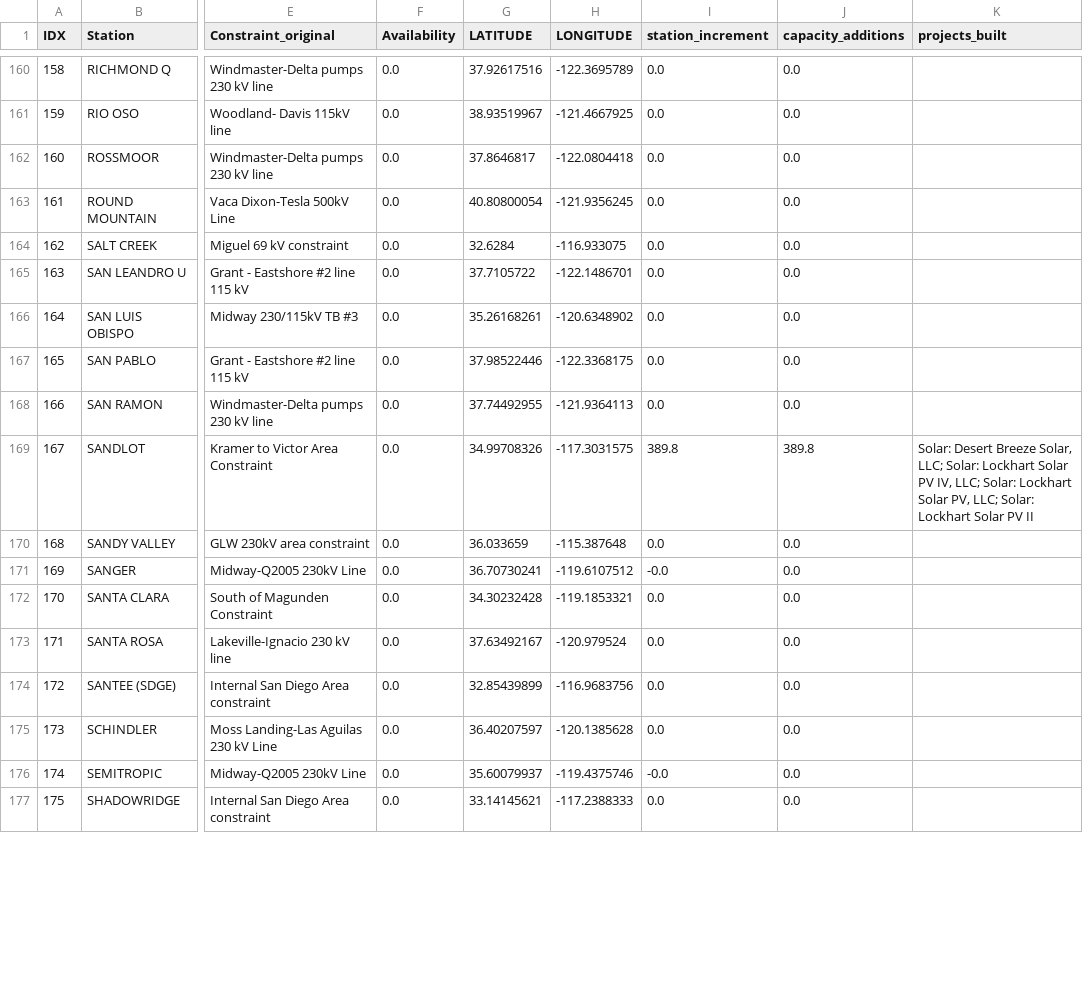
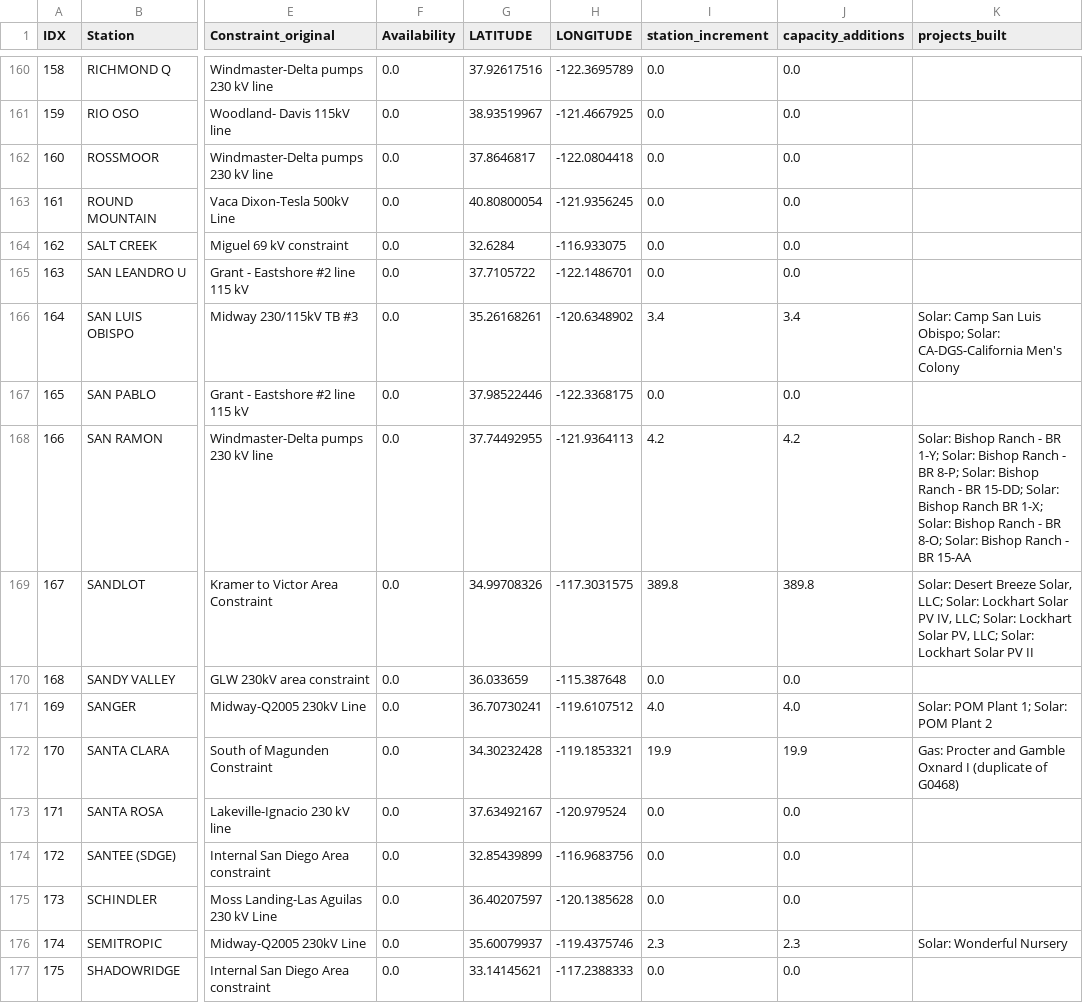
Before and after one commit to aluffman42/CAISO-tranmission-queue-optimization, a CSV file: results/bus_results.csv, drawn as a sheet; only a part is shown, gaps mark what is left out; the diff covers the shown part only; the diff names each change by its address in the sheet, - before the commit and + after, or states it on an @@ line.

```diff
--- a/results/bus_results.csv
+++ b/results/bus_results.csv
-I166 (station_increment): 0.0
+I166 (station_increment): 3.4
-J166 (capacity_additions): 0.0
+J166 (capacity_additions): 3.4
-K166 (projects_built): (empty)
+K166 (projects_built): Solar: Camp San Luis Obispo; Solar: CA-DGS-California Men's Colony
-I168 (station_increment): 0.0
+I168 (station_increment): 4.2
-J168 (capacity_additions): 0.0
+J168 (capacity_additions): 4.2
-K168 (projects_built): (empty)
+K168 (projects_built): Solar: Bishop Ranch - BR 1-Y; Solar: Bishop Ranch - BR 8-P; Solar: Bishop Ranch - BR 15-DD; Solar: Bishop Ranch BR 1-X; Solar: Bishop Ranch - BR 8-O; Solar: Bishop Ranch - BR 15-AA
-I171 (station_increment): -0.0
+I171 (station_increment): 4.0
-J171 (capacity_additions): 0.0
+J171 (capacity_additions): 4.0
-K171 (projects_built): (empty)
+K171 (projects_built): Solar: POM Plant 1; Solar: POM Plant 2
-I172 (station_increment): 0.0
+I172 (station_increment): 19.9
-J172 (capacity_additions): 0.0
+J172 (capacity_additions): 19.9
-K172 (projects_built): (empty)
+K172 (projects_built): Gas: Procter and Gamble Oxnard I (duplicate of G0468)
-I176 (station_increment): -0.0
+I176 (station_increment): 2.3
-J176 (capacity_additions): 0.0
+J176 (capacity_additions): 2.3
-K176 (projects_built): (empty)
+K176 (projects_built): Solar: Wonderful Nursery
```
Also changed, not shown: 175 edited cells elsewhere in this file, results/batt_build.csv, results/constraint_results.csv, 11 other files.
